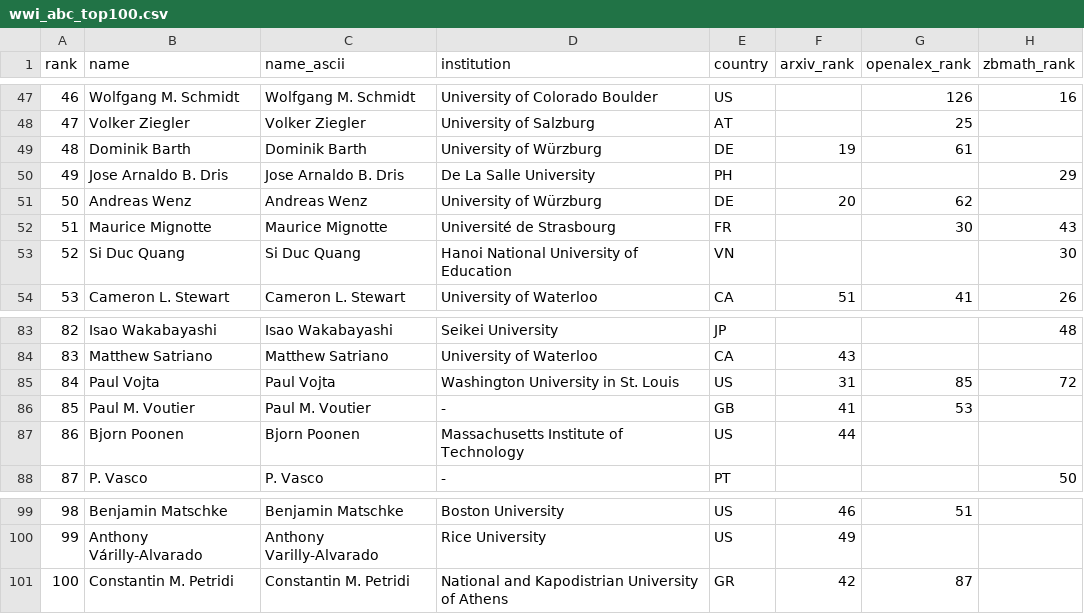
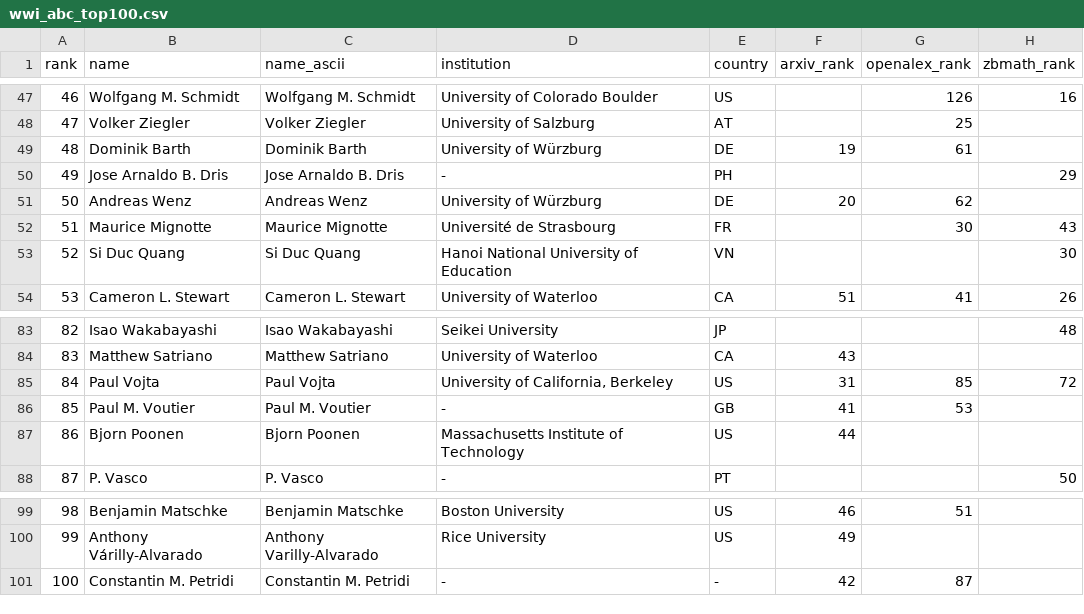
Before and after one commit to sthubbar/wwiabc, a CSV file: _site/data/wwi_abc_top100.csv, drawn as a sheet; only a part is shown, gaps mark what is left out; the diff names each change by its address in the sheet, - before the commit and + after, or states it on an @@ line.

Commit message:
Deploy abc site (2026-07-12) - 127 profiles, 0 orphans pruned

```diff
--- a/_site/data/wwi_abc_top100.csv
+++ b/_site/data/wwi_abc_top100.csv
-D50 (institution): De La Salle University
+D50 (institution): -
-D85 (institution): Washington University in St. Louis
+D85 (institution): University of California, Berkeley
-D101 (institution): National and Kapodistrian University of Athens
+D101 (institution): -
-E101 (country): GR
+E101 (country): -
```
Also changed, not shown: 15 other files.
